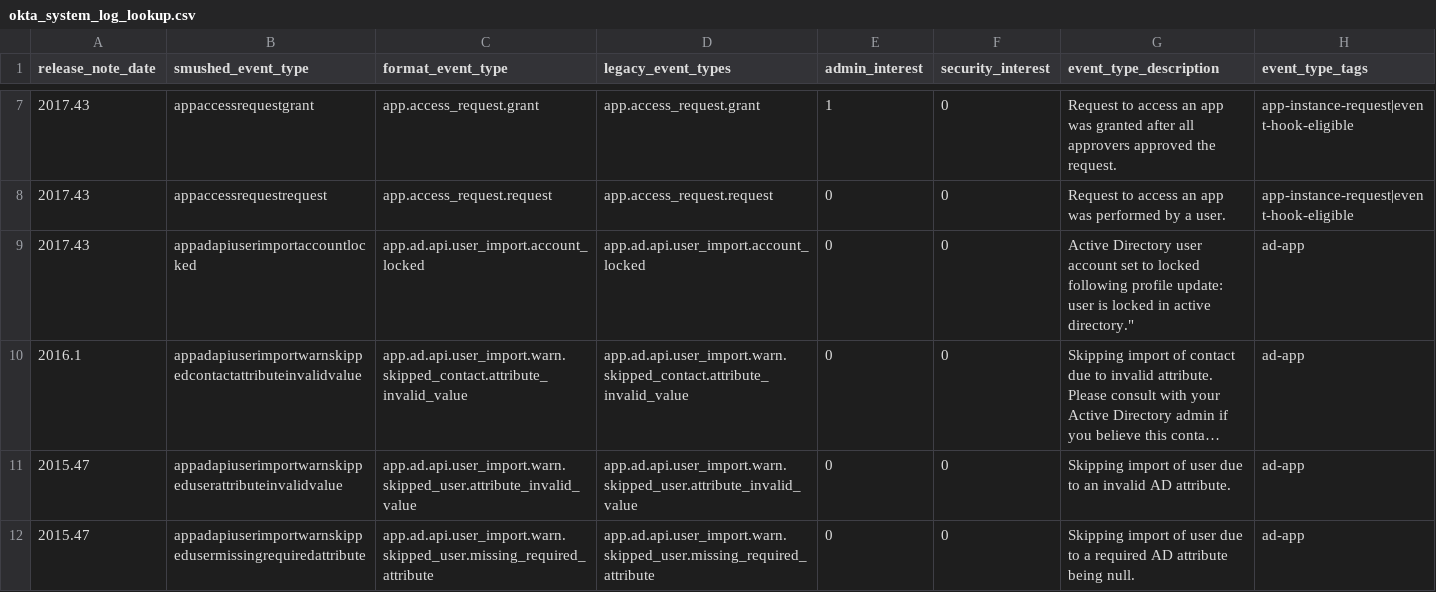
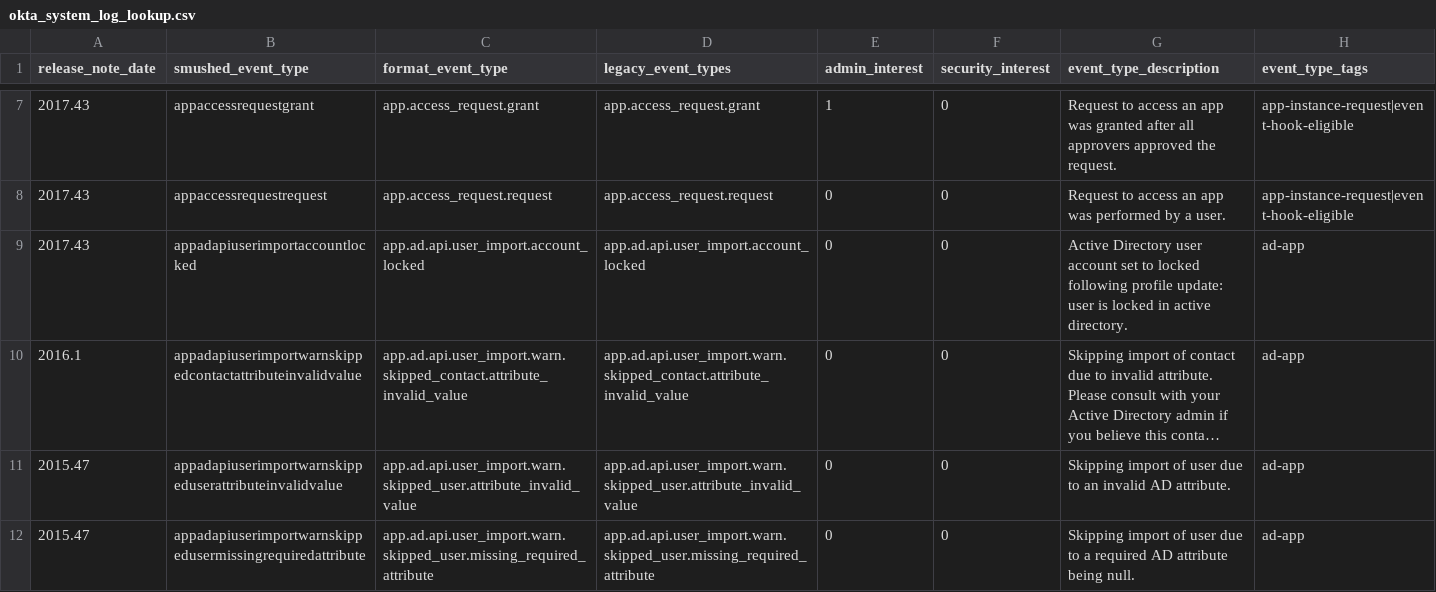
Before and after one commit to stressboi/TA-Okta-Identity-Cloud-jb, a CSV file: lookups/okta_system_log_lookup.csv, drawn as a sheet; only a part is shown, gaps mark what is left out; long unchanged cells end in …; the diff names each change by its address in the sheet, - before the commit and + after, or states it on an @@ line.

Commit message:
fixed typo

```diff
--- a/lookups/okta_system_log_lookup.csv
+++ b/lookups/okta_system_log_lookup.csv
-G9 (event_type_description): …in active directory."
+G9 (event_type_description): …in active directory.
```
